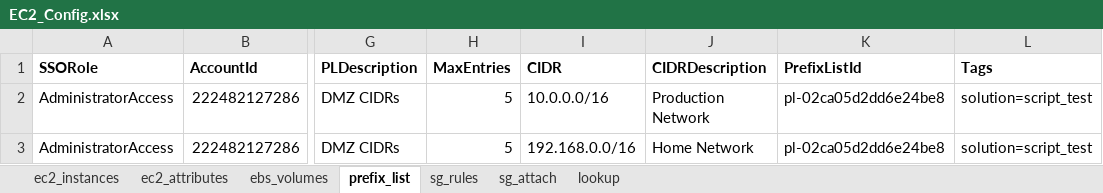
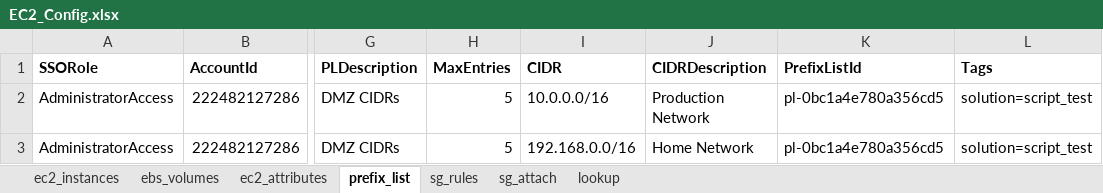
Before and after one commit to sayeedmaster/aws-new, an Excel workbook: EC2_Config.xlsx, sheet prefix_list, drawn as a sheet; only a part is shown, gaps mark what is left out; values as stored, in another font and other column widths than the file's, no borders; the diff names each change by its address in the sheet, - before the commit and + after, or states it on an @@ line.

```diff
--- a/EC2_Config.xlsx (sheet prefix_list)
+++ b/EC2_Config.xlsx (sheet prefix_list)
@@ sheet tab order changed: ec2_instances | ebs_volumes | ec2_attributes | prefix_list | sg_rules | sg_attach | lookup @@
-K2:K3 (PrefixListId): pl-02ca05d2dd6e24be8
+K2:K3 (PrefixListId): pl-0bc1a4e780a356cd5
```
Also changed, not shown: sheet ec2_attributes, sheet sg_rules, sheet sg_attach, sheet ec2_instances, 6 other files.
